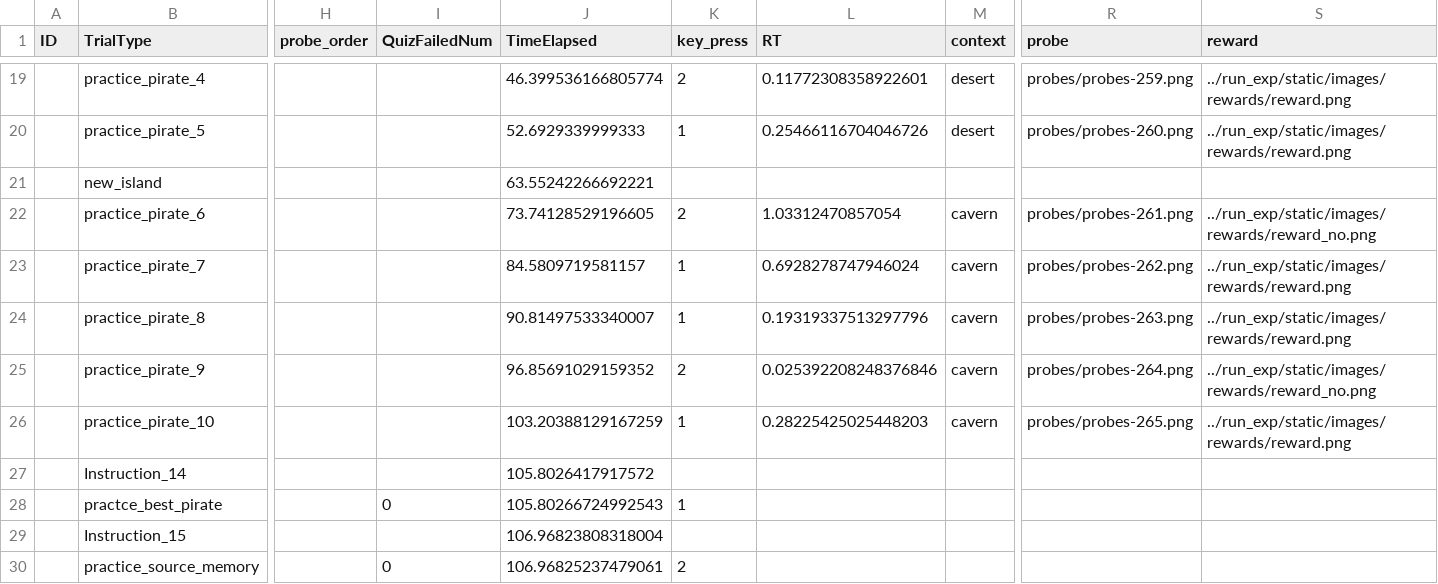
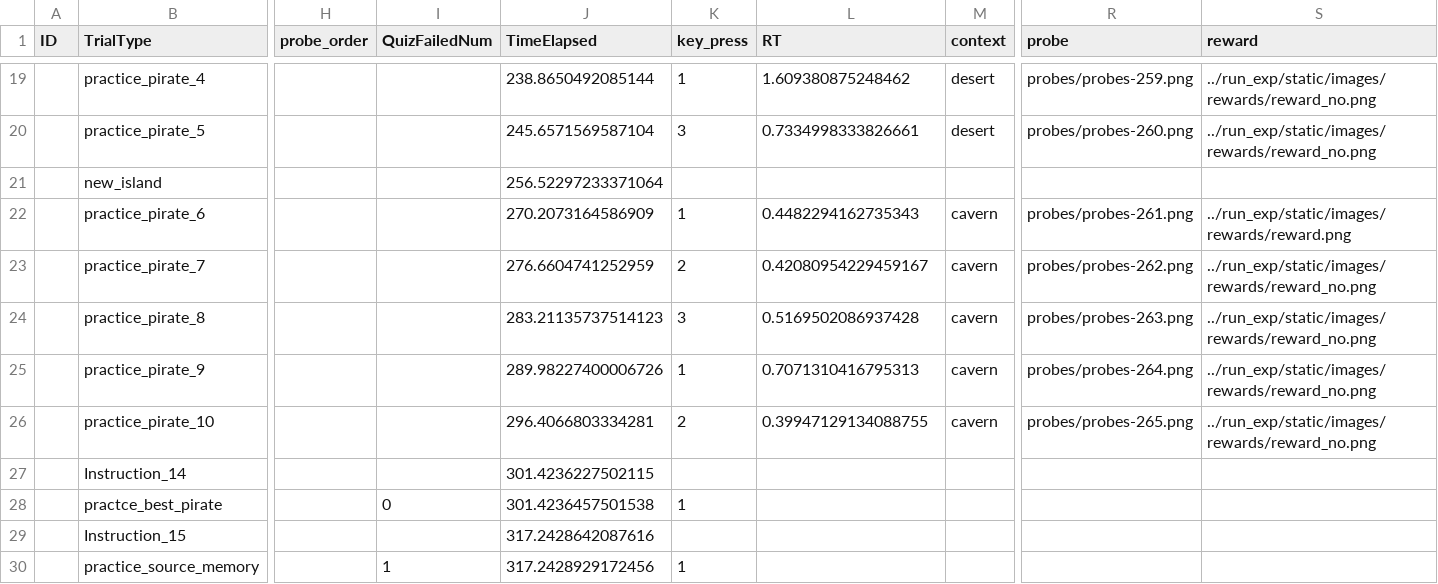
Before and after one commit to RohinPalsule/CB-PsychoPy, a CSV file: run_exp/data/participant_1111.csv, drawn as a sheet; only a part is shown, gaps mark what is left out; the diff covers the shown part only; the diff names each change by its address in the sheet, - before the commit and + after, or states it on an @@ line.

Commit message:
added pt 2 (pirates and probe recog)

```diff
--- a/run_exp/data/participant_1111.csv
+++ b/run_exp/data/participant_1111.csv
-J19 (TimeElapsed): 46.399536166805774
+J19 (TimeElapsed): 238.8650492085144
-K19 (key_press): 2
+K19 (key_press): 1
-L19 (RT): 0.11772308358922601
+L19 (RT): 1.609380875248462
-S19:S20 (reward): ../run_exp/static/images/rewards/reward.png
+S19:S20 (reward): ../run_exp/static/images/rewards/reward_no.png
-J20 (TimeElapsed): 52.6929339999333
+J20 (TimeElapsed): 245.6571569587104
-K20 (key_press): 1
+K20 (key_press): 3
-L20 (RT): 0.25466116704046726
+L20 (RT): 0.7334998333826661
-J21 (TimeElapsed): 63.55242266692221
+J21 (TimeElapsed): 256.52297233371064
-J22 (TimeElapsed): 73.74128529196605
+J22 (TimeElapsed): 270.2073164586909
-K22 (key_press): 2
+K22 (key_press): 1
-L22 (RT): 1.03312470857054
+L22 (RT): 0.4482294162735343
-S22 (reward): ../run_exp/static/images/rewards/reward_no.png
+S22 (reward): ../run_exp/static/images/rewards/reward.png
-J23 (TimeElapsed): 84.5809719581157
+J23 (TimeElapsed): 276.6604741252959
-K23 (key_press): 1
+K23 (key_press): 2
-L23 (RT): 0.6928278747946024
+L23 (RT): 0.42080954229459167
-S23:S24 (reward): ../run_exp/static/images/rewards/reward.png
+S23:S24 (reward): ../run_exp/static/images/rewards/reward_no.png
-J24 (TimeElapsed): 90.81497533340007
+J24 (TimeElapsed): 283.21135737514123
-K24 (key_press): 1
+K24 (key_press): 3
-L24 (RT): 0.19319337513297796
+L24 (RT): 0.5169502086937428
-J25 (TimeElapsed): 96.85691029159352
+J25 (TimeElapsed): 289.98227400006726
-K25 (key_press): 2
+K25 (key_press): 1
-L25 (RT): 0.025392208248376846
+L25 (RT): 0.7071310416795313
-J26 (TimeElapsed): 103.20388129167259
+J26 (TimeElapsed): 296.4066803334281
-K26 (key_press): 1
+K26 (key_press): 2
-L26 (RT): 0.28225425025448203
+L26 (RT): 0.39947129134088755
-S26 (reward): ../run_exp/static/images/rewards/reward.png
+S26 (reward): ../run_exp/static/images/rewards/reward_no.png
-J27 (TimeElapsed): 105.8026417917572
+J27 (TimeElapsed): 301.4236227502115
-J28 (TimeElapsed): 105.80266724992543
+J28 (TimeElapsed): 301.4236457501538
-J29 (TimeElapsed): 106.96823808318004
+J29 (TimeElapsed): 317.2428642087616
-I30 (QuizFailedNum): 0
+I30 (QuizFailedNum): 1
-J30 (TimeElapsed): 106.96825237479061
+J30 (TimeElapsed): 317.2428929172456
-K30 (key_press): 2
+K30 (key_press): 1
```
Also changed, not shown: 6 added rows, 2 removed rows and 37 edited cells elsewhere in this file, 8 other files.
